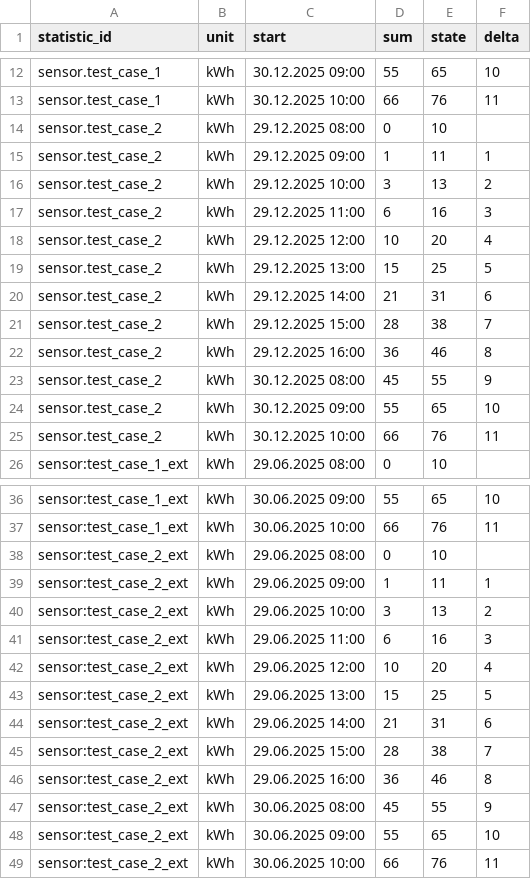
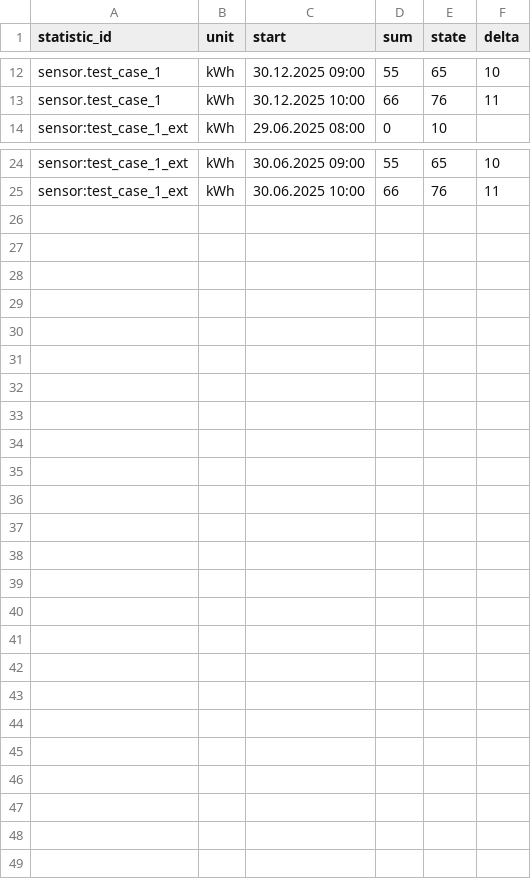
Before and after one commit to klausj1/homeassistant-statistics, a TSV file: config/test_delta/expected_after_step2_delta_unchanged.tsv, drawn as a sheet; only a part is shown, gaps mark what is left out; the diff names each change by its address in the sheet, - before the commit and + after, or states it on an @@ line.

```diff
--- a/config/test_delta/expected_after_step2_delta_unchanged.tsv
+++ b/config/test_delta/expected_after_step2_delta_unchanged.tsv
-row 14: sensor.test_case_2 | kWh | 29.12.2025 08:00 | 0 | 10
-row 15: sensor.test_case_2 | kWh | 29.12.2025 09:00 | 1 | 11 | 1
-row 16: sensor.test_case_2 | kWh | 29.12.2025 10:00 | 3 | 13 | 2
-row 17: sensor.test_case_2 | kWh | 29.12.2025 11:00 | 6 | 16 | 3
-row 18: sensor.test_case_2 | kWh | 29.12.2025 12:00 | 10 | 20 | 4
-row 19: sensor.test_case_2 | kWh | 29.12.2025 13:00 | 15 | 25 | 5
-row 20: sensor.test_case_2 | kWh | 29.12.2025 14:00 | 21 | 31 | 6
-row 21: sensor.test_case_2 | kWh | 29.12.2025 15:00 | 28 | 38 | 7
-row 22: sensor.test_case_2 | kWh | 29.12.2025 16:00 | 36 | 46 | 8
-row 23: sensor.test_case_2 | kWh | 30.12.2025 08:00 | 45 | 55 | 9
-row 24: sensor.test_case_2 | kWh | 30.12.2025 09:00 | 55 | 65 | 10
-row 25: sensor.test_case_2 | kWh | 30.12.2025 10:00 | 66 | 76 | 11
-row 38: sensor:test_case_2_ext | kWh | 29.06.2025 08:00 | 0 | 10
-row 39: sensor:test_case_2_ext | kWh | 29.06.2025 09:00 | 1 | 11 | 1
-row 40: sensor:test_case_2_ext | kWh | 29.06.2025 10:00 | 3 | 13 | 2
-row 41: sensor:test_case_2_ext | kWh | 29.06.2025 11:00 | 6 | 16 | 3
-row 42: sensor:test_case_2_ext | kWh | 29.06.2025 12:00 | 10 | 20 | 4
-row 43: sensor:test_case_2_ext | kWh | 29.06.2025 13:00 | 15 | 25 | 5
-row 44: sensor:test_case_2_ext | kWh | 29.06.2025 14:00 | 21 | 31 | 6
-row 45: sensor:test_case_2_ext | kWh | 29.06.2025 15:00 | 28 | 38 | 7
-row 46: sensor:test_case_2_ext | kWh | 29.06.2025 16:00 | 36 | 46 | 8
-row 47: sensor:test_case_2_ext | kWh | 30.06.2025 08:00 | 45 | 55 | 9
-row 48: sensor:test_case_2_ext | kWh | 30.06.2025 09:00 | 55 | 65 | 10
-row 49: sensor:test_case_2_ext | kWh | 30.06.2025 10:00 | 66 | 76 | 11
```
Also changed, not shown: config/test_delta/expected_after_step3_delta_changed.tsv, config/test_delta/export_after_step1.tsv, 34 other files.
